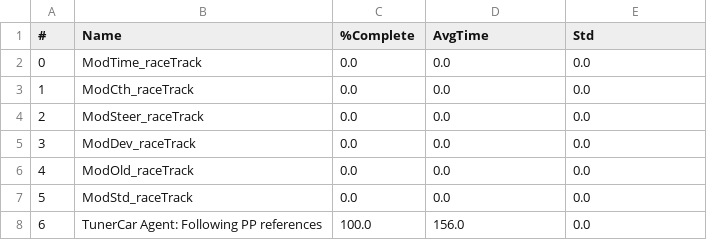
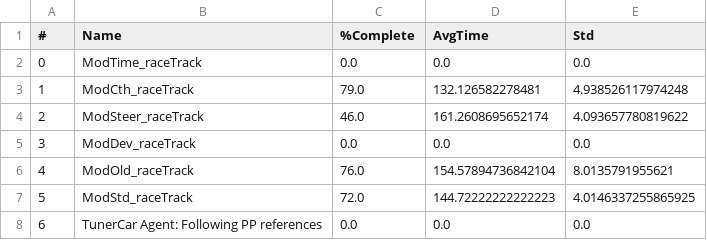
Before and after one commit to BDEvan5/toy_auto_race, a CSV file: Evals/compare_raceTrack_4.csv, drawn as a sheet.

```diff
--- a/Evals/compare_raceTrack_4.csv
+++ b/Evals/compare_raceTrack_4.csv
@@ -2,7 +2,7 @@
 0,ModTime_raceTrack,0.0,0.0,0.0
-1,ModCth_raceTrack,0.0,0.0,0.0
-2,ModSteer_raceTrack,0.0,0.0,0.0
+1,ModCth_raceTrack,79.0,132.126582278481,4.938526117974248
+2,ModSteer_raceTrack,46.0,161.2608695652174,4.093657780819622
 3,ModDev_raceTrack,0.0,0.0,0.0
-4,ModOld_raceTrack,0.0,0.0,0.0
-5,ModStd_raceTrack,0.0,0.0,0.0
-6,TunerCar Agent: Following PP references,100.0,156.0,0.0
+4,ModOld_raceTrack,76.0,154.57894736842104,8.0135791955621
+5,ModStd_raceTrack,72.0,144.72222222222223,4.0146337255865925
+6,TunerCar Agent: Following PP references,0.0,0.0,0.0
```
Also changed, not shown: 6 other files.
